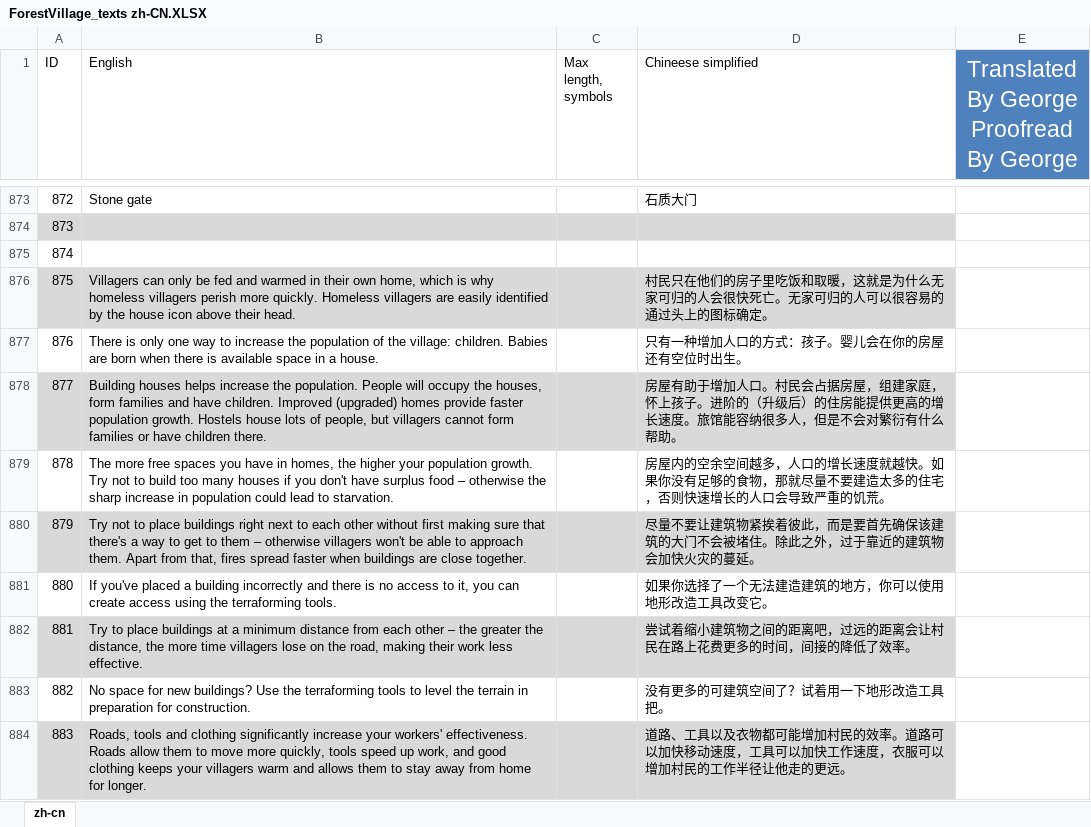
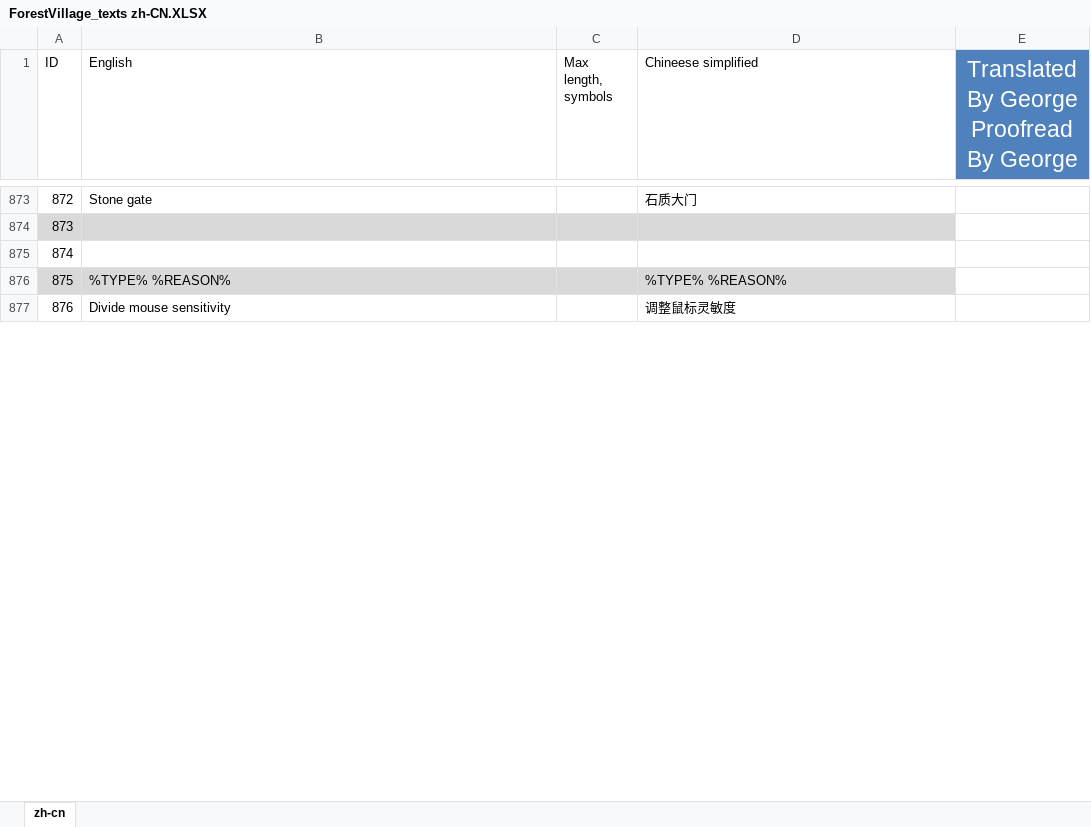
Before and after one commit to BoundlessHaung/lif_fv_cn_loc_file, an Excel workbook: ForestVillage_texts zh-CN.XLSX, sheet zh-cn, drawn as a sheet; only a part is shown, gaps mark what is left out; values as stored, in another font and other column widths than the file's, no borders; table styles not drawn; removed rows and columns are numbered as before the commit, all else as after; the diff covers the shown part only; the diff names each change by its address in the sheet, - before the commit and + after, or states it on an @@ line.

```diff
--- a/ForestVillage_texts zh-CN.XLSX (sheet zh-cn)
+++ b/ForestVillage_texts zh-CN.XLSX (sheet zh-cn)
-row 876: 875 | Villagers can only be fed and warmed in their own home, which is why homeless villagers perish more quickly. Homeless villagers are easily identified by the house icon above their head. |  | 村民只在他们的房子里吃饭和取暖，这就是为什么无家可归的人会很快死亡。无家可归的人可以很容易的通过头上的图标确定。
-row 877: 876 | There is only one way to increase the population of the village: children. Babies are born when there is available space in a house. |  | 只有一种增加人口的方式：孩子。婴儿会在你的房屋还有空位时出生。
-row 878: 877 | Building houses helps increase the population. People will occupy the houses, form families and have children. Improved (upgraded) homes provide faster population growth. Hostels house lots of people, but villagers cannot form families or have children there. |  | 房屋有助于增加人口。村民会占据房屋，组建家庭，怀上孩子。进阶的（升级后）的住房能提供更高的增长速度。旅馆能容纳很多人，但是不会对繁衍有什么帮助。
-row 879: 878 | The more free spaces you have in homes, the higher your population growth. Try not to build too many houses if you don't have surplus food – otherwise the sharp increase in population could lead to starvation. |  | 房屋内的空余空间越多，人口的增长速度就越快。如果你没有足够的食物，那就尽量不要建造太多的住宅，否则快速增长的人口会导致严重的饥荒。
-row 880: 879 | Try not to place buildings right next to each other without first making sure that there's a way to get to them – otherwise villagers won't be able to approach them. Apart from that, fires spread faster when buildings are close together. |  | 尽量不要让建筑物紧挨着彼此，而是要首先确保该建筑的大门不会被堵住。除此之外，过于靠近的建筑物会加快火灾的蔓延。
-row 881: 880 | If you've placed a building incorrectly and there is no access to it, you can create access using the terraforming tools. |  | 如果你选择了一个无法建造建筑的地方，你可以使用地形改造工具改变它。
-row 882: 881 | Try to place buildings at a minimum distance from each other – the greater the distance, the more time villagers lose on the road, making their work less effective. |  | 尝试着缩小建筑物之间的距离吧，过远的距离会让村民在路上花费更多的时间，间接的降低了效率。
-row 883: 882 | No space for new buildings? Use the terraforming tools to level the terrain in preparation for construction. |  | 没有更多的可建筑空间了？试着用一下地形改造工具把。
-row 884: 883 | Roads, tools and clothing significantly increase your workers' effectiveness. Roads allow them to move more quickly, tools speed up work, and good clothing keeps your villagers warm and allows them to stay away from home for longer. |  | 道路、工具以及衣物都可能增加村民的效率。道路可以加快移动速度，工具可以加快工作速度，衣服可以增加村民的工作半径让他走的更远。
+row 876: 875 | %TYPE% %REASON% |  | %TYPE% %REASON%
+row 877: 876 | Divide mouse sensitivity |  | 调整鼠标灵敏度
```
Also changed, not shown: 33 added rows, 3 removed rows, 141 edited cells, cell formats and row numbers in column A elsewhere in this sheet, 1 other file.
